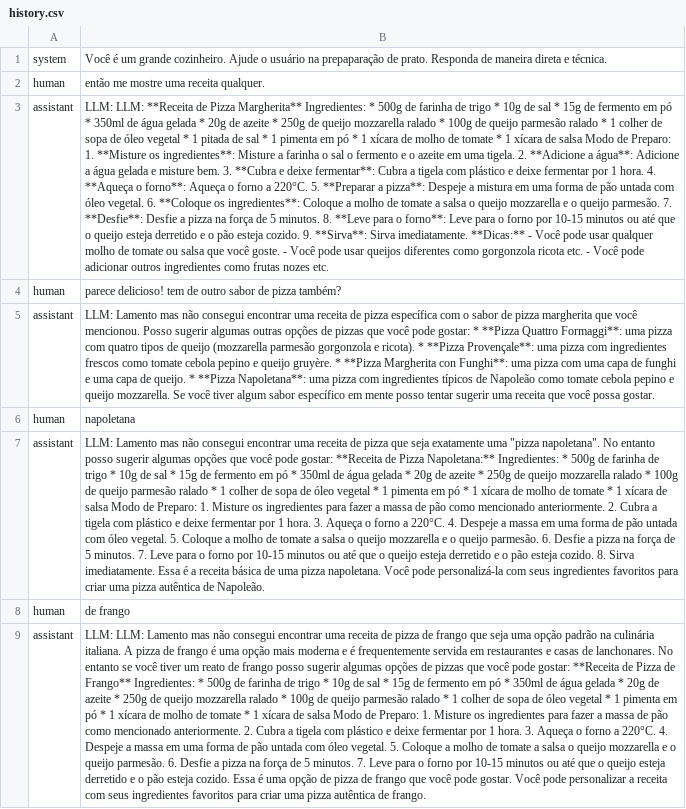
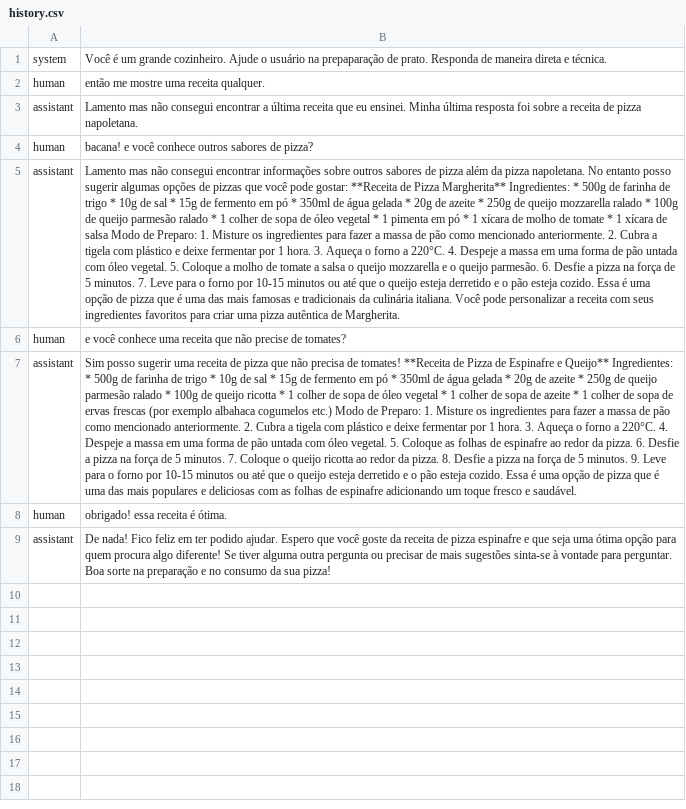
Before and after one commit to fulbergarciaufpr/GenAI-LangChain-LLMLocal, a CSV file: history.csv, drawn as a sheet; the diff names each change by its address in the sheet, - before the commit and + after, or states it on an @@ line.

```diff
--- a/history.csv
+++ b/history.csv
-B3: LLM: LLM: **Receita de Pizza Margherita** Ingredientes: * 500g de farinha de trigo * 10g de sal * 15g de fermento em pó * 350ml de água gelada * 20g de azeite * 250g de queijo mozzarella ralado * 100g de queijo parmesão ralado * 1 colher de sopa de óleo vegetal * 1 pitada de sal * 1 pimenta em pó * 1 xícara de molho de tomate * 1 xícara de salsa Modo de Preparo: 1. **Misture os ingredientes**: Misture a farinha o sal o fermento e o azeite em uma tigela. 2. **Adicione a água**: Adicione a água gelada e misture bem. 3. **Cubra e deixe fermentar**: Cubra a tigela com plástico e deixe fermentar por 1 hora. 4. **Aqueça o forno**: Aqueça o forno a 220°C. 5. **Preparar a pizza**: Despeje a mistura em uma forma de pão untada com óleo vegetal. 6. **Coloque os ingredientes**: Coloque a molho de tomate a salsa o queijo mozzarella e o queijo parmesão. 7. **Desfie**: Desfie a pizza na força de 5 minutos. 8. **Leve para o forno**: Leve para o forno por 10-15 minutos ou até que o queijo esteja derretido e o pão esteja cozido. 9. **Sirva**: Sirva imediatamente. **Dicas:** - Você pode usar qualquer molho de tomate ou salsa que você goste. - Você pode usar queijos diferentes como gorgonzola ricota etc. - Você pode adicionar outros ingredientes como frutas nozes etc.
+B3: Lamento mas não consegui encontrar a última receita que eu ensinei. Minha última resposta foi sobre a receita de pizza napoletana.
-B4: parece delicioso! tem de outro sabor de pizza também?
+B4: bacana! e você conhece outros sabores de pizza?
-B5: LLM: Lamento mas não consegui encontrar uma receita de pizza específica com o sabor de pizza margherita que você mencionou. Posso sugerir algumas outras opções de pizzas que você pode gostar: * **Pizza Quattro Formaggi**: uma pizza com quatro tipos de queijo (mozzarella parmesão gorgonzola e ricota). * **Pizza Provençale**: uma pizza com ingredientes frescos como tomate cebola pepino e queijo gruyère. * **Pizza Margherita con Funghi**: uma pizza com uma capa de funghi e uma capa de queijo. * **Pizza Napoletana**: uma pizza com ingredientes típicos de Napoleão como tomate cebola pepino e queijo mozzarella. Se você tiver algum sabor específico em mente posso tentar sugerir uma receita que você possa gostar.
+B5: Lamento mas não consegui encontrar informações sobre outros sabores de pizza além da pizza napoletana. No entanto posso sugerir algumas opções de pizzas que você pode gostar: **Receita de Pizza Margherita** Ingredientes: * 500g de farinha de trigo * 10g de sal * 15g de fermento em pó * 350ml de água gelada * 20g de azeite * 250g de queijo mozzarella ralado * 100g de queijo parmesão ralado * 1 colher de sopa de óleo vegetal * 1 pimenta em pó * 1 xícara de molho de tomate * 1 xícara de salsa Modo de Preparo: 1. Misture os ingredientes para fazer a massa de pão como mencionado anteriormente. 2. Cubra a tigela com plástico e deixe fermentar por 1 hora. 3. Aqueça o forno a 220°C. 4. Despeje a massa em uma forma de pão untada com óleo vegetal. 5. Coloque a molho de tomate a salsa o queijo mozzarella e o queijo parmesão. 6. Desfie a pizza na força de 5 minutos. 7. Leve para o forno por 10-15 minutos ou até que o queijo esteja derretido e o pão esteja cozido. Essa é uma opção de pizza que é uma das mais famosas e tradicionais da culinária italiana. Você pode personalizar a receita com seus ingredientes favoritos para criar uma pizza autêntica de Margherita.
-B6: napoletana
+B6: e você conhece uma receita que não precise de tomates?
-B7: LLM: Lamento mas não consegui encontrar uma receita de pizza que seja exatamente uma "pizza napoletana". No entanto posso sugerir algumas opções que você pode gostar: **Receita de Pizza Napoletana:** Ingredientes: * 500g de farinha de trigo * 10g de sal * 15g de fermento em pó * 350ml de água gelada * 20g de azeite * 250g de queijo mozzarella ralado * 100g de queijo parmesão ralado * 1 colher de sopa de óleo vegetal * 1 pimenta em pó * 1 xícara de molho de tomate * 1 xícara de salsa Modo de Preparo: 1. Misture os ingredientes para fazer a massa de pão como mencionado anteriormente. 2. Cubra a tigela com plástico e deixe fermentar por 1 hora. 3. Aqueça o forno a 220°C. 4. Despeje a massa em uma forma de pão untada com óleo vegetal. 5. Coloque a molho de tomate a salsa o queijo mozzarella e o queijo parmesão. 6. Desfie a pizza na força de 5 minutos. 7. Leve para o forno por 10-15 minutos ou até que o queijo esteja derretido e o pão esteja cozido. 8. Sirva imediatamente. Essa é a receita básica de uma pizza napoletana. Você pode personalizá-la com seus ingredientes favoritos para criar uma pizza autêntica de Napoleão.
+B7: Sim posso sugerir uma receita de pizza que não precisa de tomates! **Receita de Pizza de Espinafre e Queijo** Ingredientes: * 500g de farinha de trigo * 10g de sal * 15g de fermento em pó * 350ml de água gelada * 20g de azeite * 250g de queijo parmesão ralado * 100g de queijo ricotta * 1 colher de sopa de óleo vegetal * 1 colher de sopa de azeite * 1 colher de sopa de ervas frescas (por exemplo albahaca cogumelos etc.) Modo de Preparo: 1. Misture os ingredientes para fazer a massa de pão como mencionado anteriormente. 2. Cubra a tigela com plástico e deixe fermentar por 1 hora. 3. Aqueça o forno a 220°C. 4. Despeje a massa em uma forma de pão untada com óleo vegetal. 5. Coloque as folhas de espinafre ao redor da pizza. 6. Desfie a pizza na força de 5 minutos. 7. Coloque o queijo ricotta ao redor da pizza. 8. Desfie a pizza na força de 5 minutos. 9. Leve para o forno por 10-15 minutos ou até que o queijo esteja derretido e o pão esteja cozido. Essa é uma opção de pizza que é uma das mais populares e deliciosas com as folhas de espinafre adicionando um toque fresco e saudável.
-B8: de frango
+B8: obrigado! essa receita é ótima.
-B9: LLM: LLM: Lamento mas não consegui encontrar uma receita de pizza de frango que seja uma opção padrão na culinária italiana. A pizza de frango é uma opção mais moderna e é frequentemente servida em restaurantes e casas de lanchonares. No entanto se você tiver um reato de frango posso sugerir algumas opções de pizzas que você pode gostar: **Receita de Pizza de Frango** Ingredientes: * 500g de farinha de trigo * 10g de sal * 15g de fermento em pó * 350ml de água gelada * 20g de azeite * 250g de queijo mozzarella ralado * 100g de queijo parmesão ralado * 1 colher de sopa de óleo vegetal * 1 pimenta em pó * 1 xícara de molho de tomate * 1 xícara de salsa Modo de Preparo: 1. Misture os ingredientes para fazer a massa de pão como mencionado anteriormente. 2. Cubra a tigela com plástico e deixe fermentar por 1 hora. 3. Aqueça o forno a 220°C. 4. Despeje a massa em uma forma de pão untada com óleo vegetal. 5. Coloque a molho de tomate a salsa o queijo mozzarella e o queijo parmesão. 6. Desfie a pizza na força de 5 minutos. 7. Leve para o forno por 10-15 minutos ou até que o queijo esteja derretido e o pão esteja cozido. Essa é uma opção de pizza de frango que você pode gostar. Você pode personalizar a receita com seus ingredientes favoritos para criar uma pizza autêntica de frango.
+B9: De nada! Fico feliz em ter podido ajudar. Espero que você goste da receita de pizza espinafre e que seja uma ótima opção para quem procura algo diferente! Se tiver alguma outra pergunta ou precisar de mais sugestões sinta-se à vontade para perguntar. Boa sorte na preparação e no consumo da sua pizza!
```
Also changed, not shown: 1 other file.
